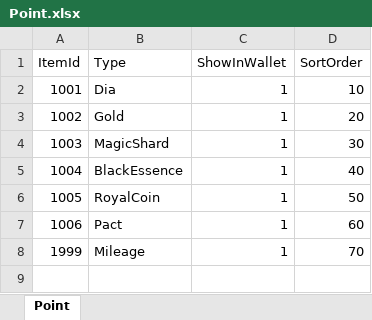
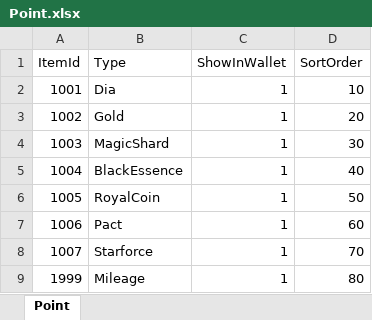
Before and after one commit to Gameberry/ProjectTT, an Excel workbook: Data/Point.xlsx, sheet Point, drawn as a sheet; values as stored, in another font and other column widths than the file's, no borders; addresses are those after the commit; the diff names each change by its address in the sheet, - before the commit and + after, or states it on an @@ line.

```diff
--- a/Data/Point.xlsx (sheet Point)
+++ b/Data/Point.xlsx (sheet Point)
+row 8: 1007 | Starforce | 1 | 70
-D9 (SortOrder): 70
+D9 (SortOrder): 80
```
Also changed, not shown: Data/Item.xlsx, 47 other files.
